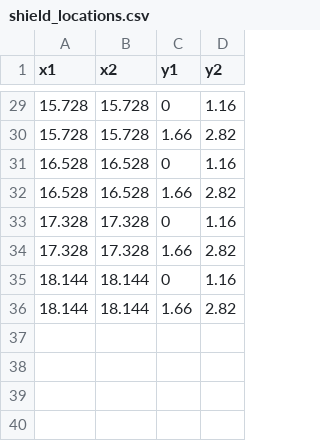
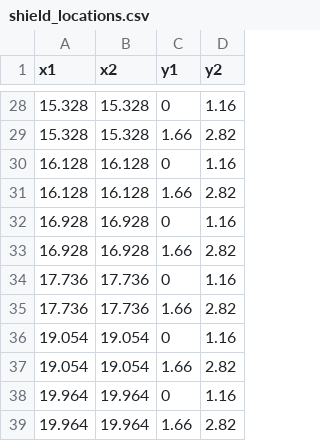
Before and after one commit to ThomasEWoolley/CardiffMATHBIO_NERCHackathonTwo_PublicTransport, a CSV file: shield_locations.csv, drawn as a sheet; only a part is shown, gaps mark what is left out; the diff covers the shown part only.

```diff
--- a/shield_locations.csv
+++ b/shield_locations.csv
@@ -29,8 +28,12 @@ x1,x2,y1,y2
-15.728,15.728,0,1.16
-15.728,15.728,1.66,2.82
-16.528,16.528,0,1.16
-16.528,16.528,1.66,2.82
-17.328,17.328,0,1.16
-17.328,17.328,1.66,2.82
-18.144,18.144,0,1.16
-18.144,18.144,1.66,2.82
+15.328,15.328,0,1.16
+15.328,15.328,1.66,2.82
+16.128,16.128,0,1.16
+16.128,16.128,1.66,2.82
+16.928,16.928,0,1.16
+16.928,16.928,1.66,2.82
+17.736,17.736,0,1.16
+17.736,17.736,1.66,2.82
+19.054,19.054,0,1.16
+19.054,19.054,1.66,2.82
+19.964,19.964,0,1.16
+19.964,19.964,1.66,2.82
```
Also changed, not shown: 1 removed row and 52 edited cells elsewhere in this file, 1 other file.
